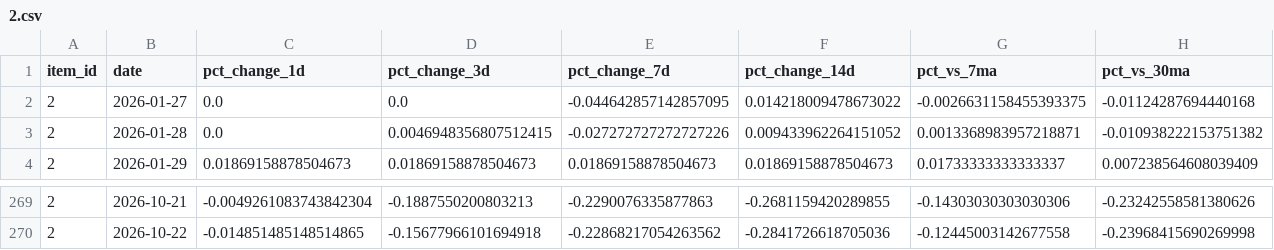
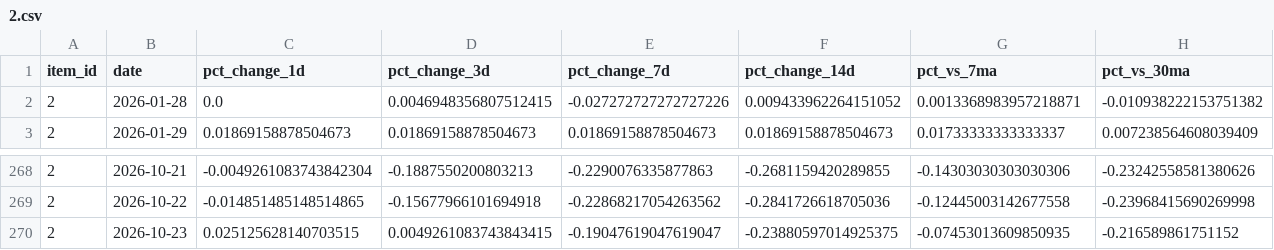
Before and after one commit to ILikeClouds/osrs-price-predictor, a CSV file: data/history/2.csv, drawn as a sheet; only a part is shown, gaps mark what is left out; removed rows and columns are numbered as before the commit, all else as after; rows hold the shown columns only; the diff names each change by its address in the sheet, - before the commit and + after, or states it on an @@ line.

```diff
--- a/data/history/2.csv
+++ b/data/history/2.csv
-row 2: 2 | 2026-01-27 | 0.0 | 0.0 | -0.044642857142857095 | 0.014218009478673022 | -0.0026631158455393375 | -0.01124287694440168
+row 270: 2 | 2026-10-23 | 0.025125628140703515 | 0.0049261083743843415 | -0.19047619047619047 | -0.23880597014925375 | -0.07453013609850935 | -0.216589861751152
```
Also changed, not shown: data/history/13576.csv, data/history/20997.csv, 32 other files.
